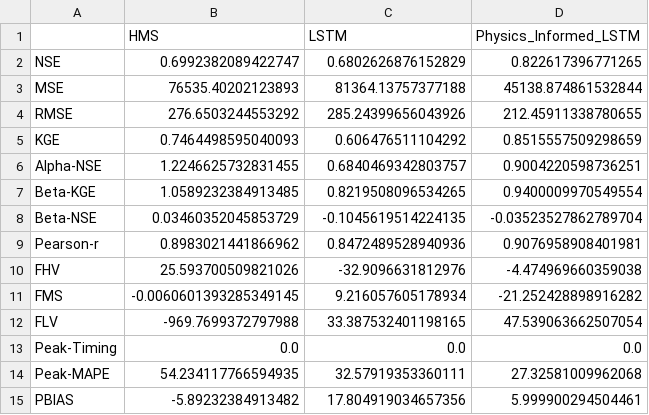
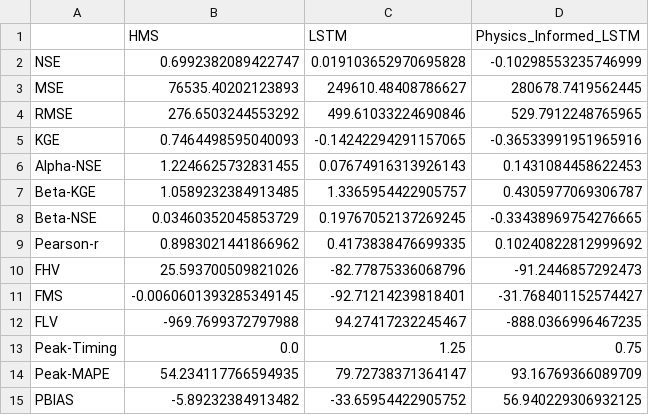
Before and after one commit to evanr1232/UCB-USACE-LSTMs, a CSV file: UCB_training/models/calpella_all/calpella_daily_test_metrics.csv, drawn as a sheet.

```diff
--- a/UCB_training/models/calpella_all/calpella_daily_test_metrics.csv
+++ b/UCB_training/models/calpella_all/calpella_daily_test_metrics.csv
@@ -1,15 +1,15 @@
 ,HMS,LSTM,Physics_Informed_LSTM
-NSE,0.6992382089422747,0.6802626876152829,0.822617396771265
-MSE,76535.40202123893,81364.13757377188,45138.874861532844
-RMSE,276.6503244553292,285.24399656043926,212.45911338780655
-KGE,0.7464498595040093,0.606476511104292,0.8515557509298659
-Alpha-NSE,1.2246625732831455,0.6840469342803757,0.9004220598736251
-Beta-KGE,1.0589232384913485,0.8219508096534265,0.9400009970549554
-Beta-NSE,0.03460352045853729,-0.1045619514224135,-0.03523527862789704
-Pearson-r,0.8983021441866962,0.8472489528940936,0.9076958908401981
-FHV,25.593700509821026,-32.9096631812976,-4.474969660359038
-FMS,-0.0060601393285349145,9.216057605178934,-21.252428898916282
-FLV,-969.7699372797988,33.387532401198165,47.539063662507054
-Peak-Timing,0.0,0.0,0.0
-Peak-MAPE,54.234117766594935,32.57919353360111,27.32581009962068
-PBIAS,-5.89232384913482,17.804919034657356,5.999900294504461
+NSE,0.6992382089422747,0.019103652970695828,-0.10298553235746999
+MSE,76535.40202123893,249610.48408786627,280678.7419562445
+RMSE,276.6503244553292,499.61033224690846,529.7912248765965
+KGE,0.7464498595040093,-0.14242294291157065,-0.36533991951965916
+Alpha-NSE,1.2246625732831455,0.07674916313926143,0.1431084458622453
+Beta-KGE,1.0589232384913485,1.3365954422905757,0.4305977069306787
+Beta-NSE,0.03460352045853729,0.19767052137269245,-0.33438969754276665
+Pearson-r,0.8983021441866962,0.4173838476699335,0.10240822812999692
+FHV,25.593700509821026,-82.77875336068796,-91.2446857292473
+FMS,-0.0060601393285349145,-92.71214239818401,-31.768401152574427
+FLV,-969.7699372797988,94.27417232245467,-888.0366996467235
+Peak-Timing,0.0,1.25,0.75
+Peak-MAPE,54.234117766594935,79.72738371364147,93.16769366089709
+PBIAS,-5.89232384913482,-33.65954422905752,56.940229306932125
```
Also changed, not shown: UCB_training/models/calpella_all/calpella_daily_hyperparams.csv, UCB_training/models/calpella_all/calpella_daily_val_metrics.csv, 4 other files.
